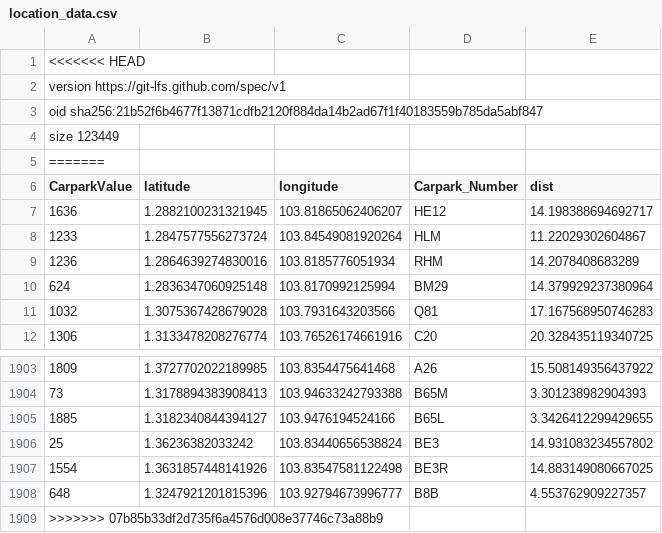
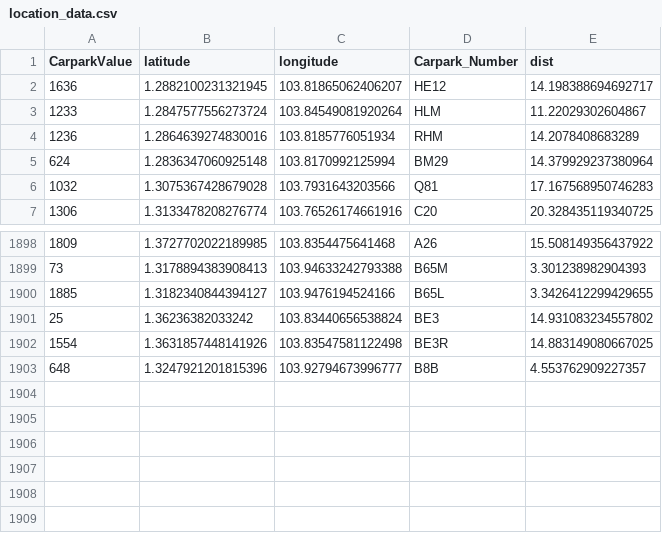
Before and after one commit to justrach/Carpark-Analysis-Project, a CSV file: location_data.csv, drawn as a sheet; only a part is shown, gaps mark what is left out; the diff names each change by its address in the sheet, - before the commit and + after, or states it on an @@ line.

Commit message:
Update location_data.csv

```diff
--- a/location_data.csv
+++ b/location_data.csv
-row 1: <<<<<<< HEAD
-row 2: version https://git-lfs.github.com/spec/v1
-row 3: oid sha256:21b52f6b4677f13871cdfb2120f884da14b2ad67f1f40183559b785da5abf847
-row 4: size 123449
-row 5: =======
-row 1909: >>>>>>> 07b85b33df2d735f6a4576d008e37746c73a88b9
```
